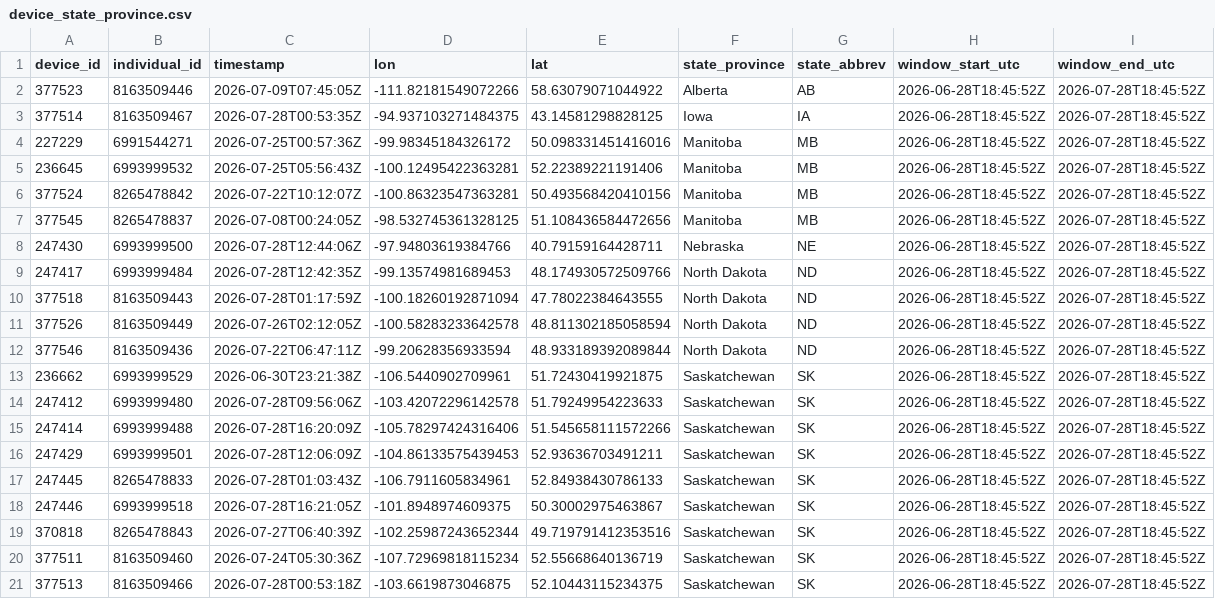
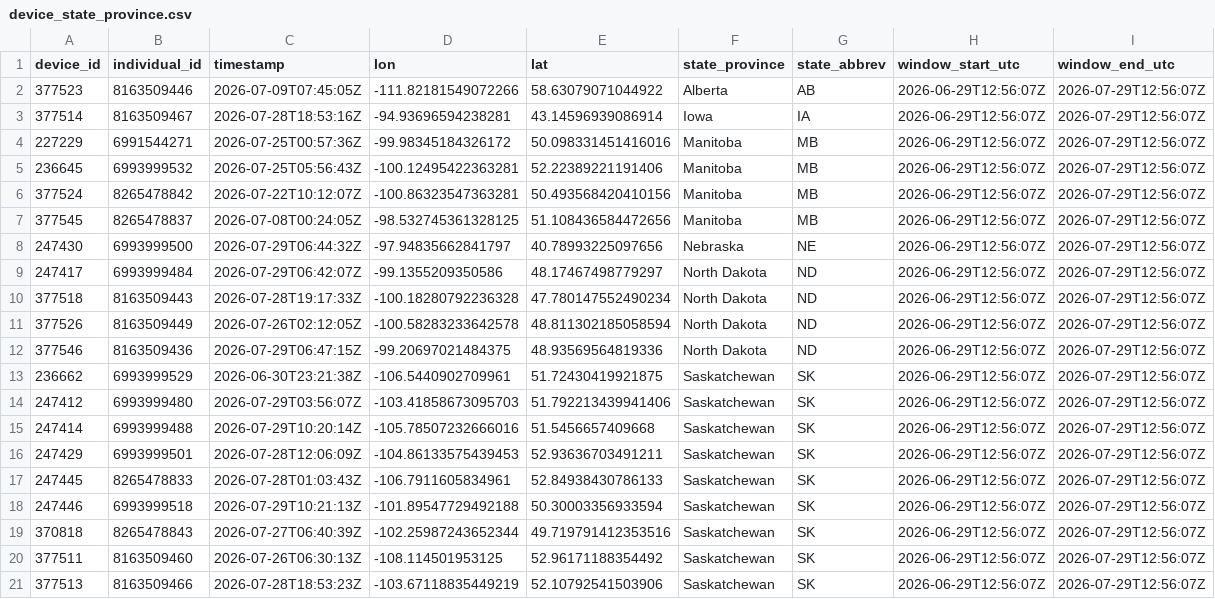
Before and after one commit to askrenr/TransmitterUpdate, a CSV file: docs/data/device_state_province.csv, drawn as a sheet; only a part is shown; the diff covers the shown part only.

```diff
--- a/docs/data/device_state_province.csv
+++ b/docs/data/device_state_province.csv
@@ -1,21 +1,21 @@
 device_id,individual_id,timestamp,lon,lat,state_province,state_abbrev,window_start_utc,window_end_utc
-377523,8163509446,2026-07-09T07:45:05Z,-111.82181549072266,58.63079071044922,Alberta,AB,2026-06-28T18:45:52Z,2026-07-28T18:45:52Z
-377514,8163509467,2026-07-28T00:53:35Z,-94.937103271484375,43.14581298828125,Iowa,IA,2026-06-28T18:45:52Z,2026-07-28T18:45:52Z
-227229,6991544271,2026-07-25T00:57:36Z,-99.98345184326172,50.098331451416016,Manitoba,MB,2026-06-28T18:45:52Z,2026-07-28T18:45:52Z
-236645,6993999532,2026-07-25T05:56:43Z,-100.12495422363281,52.22389221191406,Manitoba,MB,2026-06-28T18:45:52Z,2026-07-28T18:45:52Z
-377524,8265478842,2026-07-22T10:12:07Z,-100.86323547363281,50.493568420410156,Manitoba,MB,2026-06-28T18:45:52Z,2026-07-28T18:45:52Z
-377545,8265478837,2026-07-08T00:24:05Z,-98.532745361328125,51.108436584472656,Manitoba,MB,2026-06-28T18:45:52Z,2026-07-28T18:45:52Z
-247430,6993999500,2026-07-28T12:44:06Z,-97.94803619384766,40.79159164428711,Nebraska,NE,2026-06-28T18:45:52Z,2026-07-28T18:45:52Z
-247417,6993999484,2026-07-28T12:42:35Z,-99.13574981689453,48.174930572509766,North Dakota,ND,2026-06-28T18:45:52Z,2026-07-28T18:45:52Z
-377518,8163509443,2026-07-28T01:17:59Z,-100.18260192871094,47.78022384643555,North Dakota,ND,2026-06-28T18:45:52Z,2026-07-28T18:45:52Z
-377526,8163509449,2026-07-26T02:12:05Z,-100.58283233642578,48.811302185058594,North Dakota,ND,2026-06-28T18:45:52Z,2026-07-28T18:45:52Z
-377546,8163509436,2026-07-22T06:47:11Z,-99.20628356933594,48.933189392089844,North Dakota,ND,2026-06-28T18:45:52Z,2026-07-28T18:45:52Z
-236662,6993999529,2026-06-30T23:21:38Z,-106.5440902709961,51.72430419921875,Saskatchewan,SK,2026-06-28T18:45:52Z,2026-07-28T18:45:52Z
-247412,6993999480,2026-07-28T09:56:06Z,-103.42072296142578,51.79249954223633,Saskatchewan,SK,2026-06-28T18:45:52Z,2026-07-28T18:45:52Z
-247414,6993999488,2026-07-28T16:20:09Z,-105.78297424316406,51.545658111572266,Saskatchewan,SK,2026-06-28T18:45:52Z,2026-07-28T18:45:52Z
-247429,6993999501,2026-07-28T12:06:09Z,-104.86133575439453,52.93636703491211,Saskatchewan,SK,2026-06-28T18:45:52Z,2026-07-28T18:45:52Z
-247445,8265478833,2026-07-28T01:03:43Z,-106.7911605834961,52.84938430786133,Saskatchewan,SK,2026-06-28T18:45:52Z,2026-07-28T18:45:52Z
-247446,6993999518,2026-07-28T16:21:05Z,-101.8948974609375,50.30002975463867,Saskatchewan,SK,2026-06-28T18:45:52Z,2026-07-28T18:45:52Z
-370818,8265478843,2026-07-27T06:40:39Z,-102.25987243652344,49.719791412353516,Saskatchewan,SK,2026-06-28T18:45:52Z,2026-07-28T18:45:52Z
-377511,8163509460,2026-07-24T05:30:36Z,-107.72969818115234,52.55668640136719,Saskatchewan,SK,2026-06-28T18:45:52Z,2026-07-28T18:45:52Z
-377513,8163509466,2026-07-28T00:53:18Z,-103.6619873046875,52.10443115234375,Saskatchewan,SK,2026-06-28T18:45:52Z,2026-07-28T18:45:52Z
+377523,8163509446,2026-07-09T07:45:05Z,-111.82181549072266,58.63079071044922,Alberta,AB,2026-06-29T12:56:07Z,2026-07-29T12:56:07Z
+377514,8163509467,2026-07-28T18:53:16Z,-94.93696594238281,43.14596939086914,Iowa,IA,2026-06-29T12:56:07Z,2026-07-29T12:56:07Z
+227229,6991544271,2026-07-25T00:57:36Z,-99.98345184326172,50.098331451416016,Manitoba,MB,2026-06-29T12:56:07Z,2026-07-29T12:56:07Z
+236645,6993999532,2026-07-25T05:56:43Z,-100.12495422363281,52.22389221191406,Manitoba,MB,2026-06-29T12:56:07Z,2026-07-29T12:56:07Z
+377524,8265478842,2026-07-22T10:12:07Z,-100.86323547363281,50.493568420410156,Manitoba,MB,2026-06-29T12:56:07Z,2026-07-29T12:56:07Z
+377545,8265478837,2026-07-08T00:24:05Z,-98.532745361328125,51.108436584472656,Manitoba,MB,2026-06-29T12:56:07Z,2026-07-29T12:56:07Z
+247430,6993999500,2026-07-29T06:44:32Z,-97.94835662841797,40.78993225097656,Nebraska,NE,2026-06-29T12:56:07Z,2026-07-29T12:56:07Z
+247417,6993999484,2026-07-29T06:42:07Z,-99.1355209350586,48.17467498779297,North Dakota,ND,2026-06-29T12:56:07Z,2026-07-29T12:56:07Z
+377518,8163509443,2026-07-28T19:17:33Z,-100.18280792236328,47.780147552490234,North Dakota,ND,2026-06-29T12:56:07Z,2026-07-29T12:56:07Z
+377526,8163509449,2026-07-26T02:12:05Z,-100.58283233642578,48.811302185058594,North Dakota,ND,2026-06-29T12:56:07Z,2026-07-29T12:56:07Z
+377546,8163509436,2026-07-29T06:47:15Z,-99.20697021484375,48.93569564819336,North Dakota,ND,2026-06-29T12:56:07Z,2026-07-29T12:56:07Z
+236662,6993999529,2026-06-30T23:21:38Z,-106.5440902709961,51.72430419921875,Saskatchewan,SK,2026-06-29T12:56:07Z,2026-07-29T12:56:07Z
+247412,6993999480,2026-07-29T03:56:07Z,-103.41858673095703,51.792213439941406,Saskatchewan,SK,2026-06-29T12:56:07Z,2026-07-29T12:56:07Z
+247414,6993999488,2026-07-29T10:20:14Z,-105.78507232666016,51.5456657409668,Saskatchewan,SK,2026-06-29T12:56:07Z,2026-07-29T12:56:07Z
+247429,6993999501,2026-07-28T12:06:09Z,-104.86133575439453,52.93636703491211,Saskatchewan,SK,2026-06-29T12:56:07Z,2026-07-29T12:56:07Z
+247445,8265478833,2026-07-28T01:03:43Z,-106.7911605834961,52.84938430786133,Saskatchewan,SK,2026-06-29T12:56:07Z,2026-07-29T12:56:07Z
+247446,6993999518,2026-07-29T10:21:13Z,-101.89547729492188,50.30003356933594,Saskatchewan,SK,2026-06-29T12:56:07Z,2026-07-29T12:56:07Z
+370818,8265478843,2026-07-27T06:40:39Z,-102.25987243652344,49.719791412353516,Saskatchewan,SK,2026-06-29T12:56:07Z,2026-07-29T12:56:07Z
+377511,8163509460,2026-07-26T06:30:13Z,-108.114501953125,52.96171188354492,Saskatchewan,SK,2026-06-29T12:56:07Z,2026-07-29T12:56:07Z
+377513,8163509466,2026-07-28T18:53:23Z,-103.67118835449219,52.10792541503906,Saskatchewan,SK,2026-06-29T12:56:07Z,2026-07-29T12:56:07Z
```
Also changed, not shown: 41 edited cells elsewhere in this file, docs/data/device_migration_metrics.csv, docs/data/state_province_proportions.csv, 3 other files.
